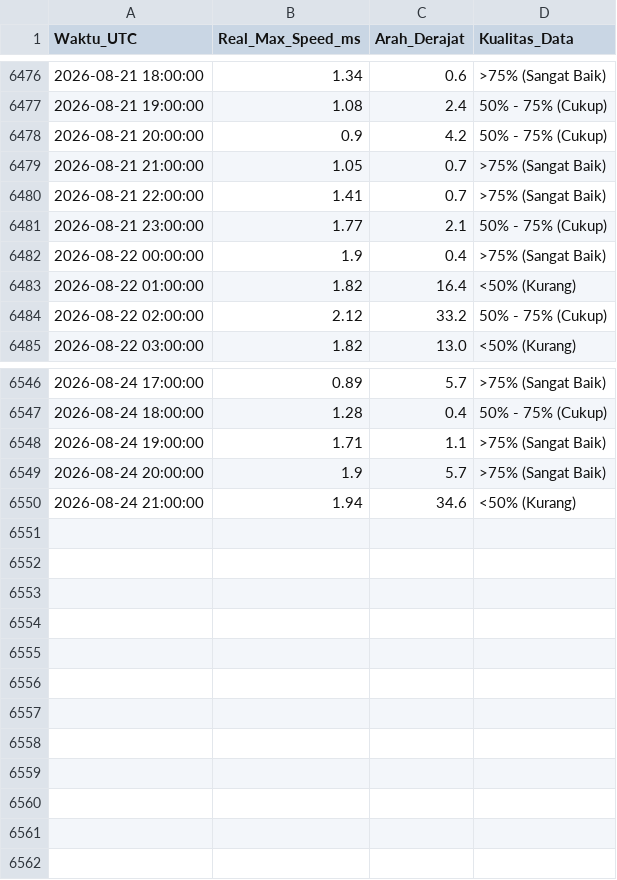
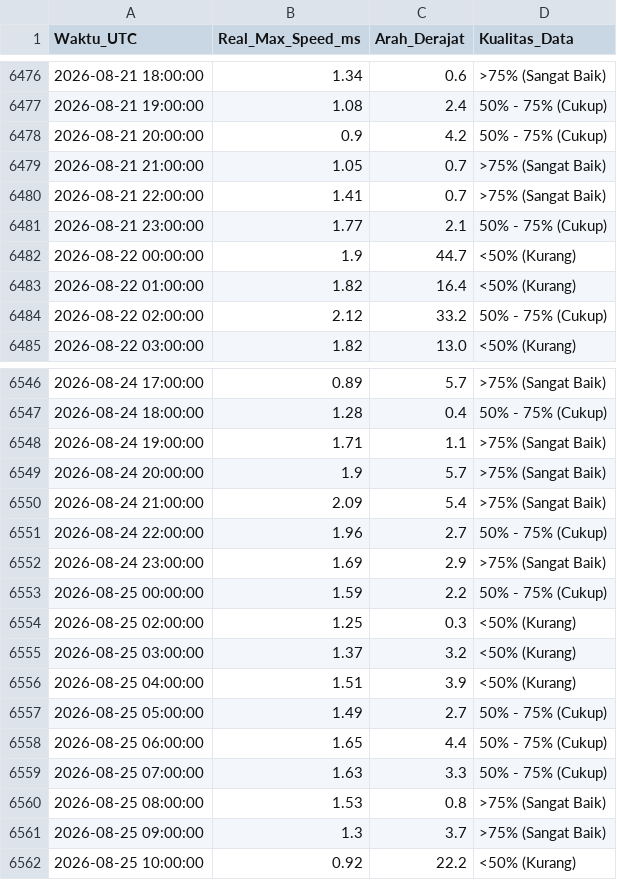
Before and after one commit to Umarhaidaralfaruq/MARLIN-Marine-Current-Intelligence-System, a CSV file: Hasil_Validasi/Validasi_Real_Max_12H.csv, drawn as a sheet; only a part is shown, gaps mark what is left out.

```diff
--- a/Hasil_Validasi/Validasi_Real_Max_12H.csv
+++ b/Hasil_Validasi/Validasi_Real_Max_12H.csv
@@ -6481,3 +6481,3 @@ Waktu_UTC,Real_Max_Speed_ms,Arah_Derajat,Kualitas_Data
 2026-08-21 23:00:00,1.77,2.1,50% - 75% (Cukup)
-2026-08-22 00:00:00,1.9,0.4,>75% (Sangat Baik)
+2026-08-22 00:00:00,1.9,44.7,<50% (Kurang)
 2026-08-22 01:00:00,1.82,16.4,<50% (Kurang)
@@ -6549,2 +6549,14 @@ Waktu_UTC,Real_Max_Speed_ms,Arah_Derajat,Kualitas_Data
 2026-08-24 20:00:00,1.9,5.7,>75% (Sangat Baik)
-2026-08-24 21:00:00,1.94,34.6,<50% (Kurang)
+2026-08-24 21:00:00,2.09,5.4,>75% (Sangat Baik)
+2026-08-24 22:00:00,1.96,2.7,50% - 75% (Cukup)
+2026-08-24 23:00:00,1.69,2.9,>75% (Sangat Baik)
+2026-08-25 00:00:00,1.59,2.2,50% - 75% (Cukup)
+2026-08-25 02:00:00,1.25,0.3,<50% (Kurang)
+2026-08-25 03:00:00,1.37,3.2,<50% (Kurang)
+2026-08-25 04:00:00,1.51,3.9,<50% (Kurang)
+2026-08-25 05:00:00,1.49,2.7,50% - 75% (Cukup)
+2026-08-25 06:00:00,1.65,4.4,50% - 75% (Cukup)
+2026-08-25 07:00:00,1.63,3.3,50% - 75% (Cukup)
+2026-08-25 08:00:00,1.53,0.8,>75% (Sangat Baik)
+2026-08-25 09:00:00,1.3,3.7,>75% (Sangat Baik)
+2026-08-25 10:00:00,0.92,22.2,<50% (Kurang)
```
Also changed, not shown: 1 other file.
